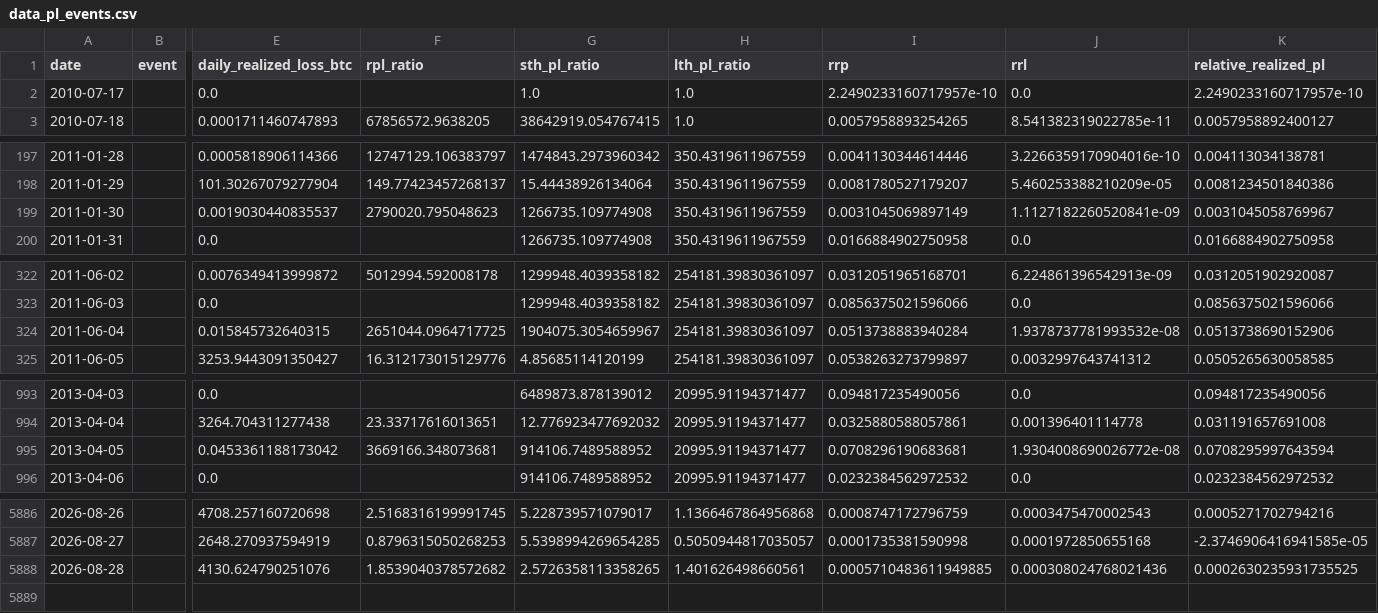
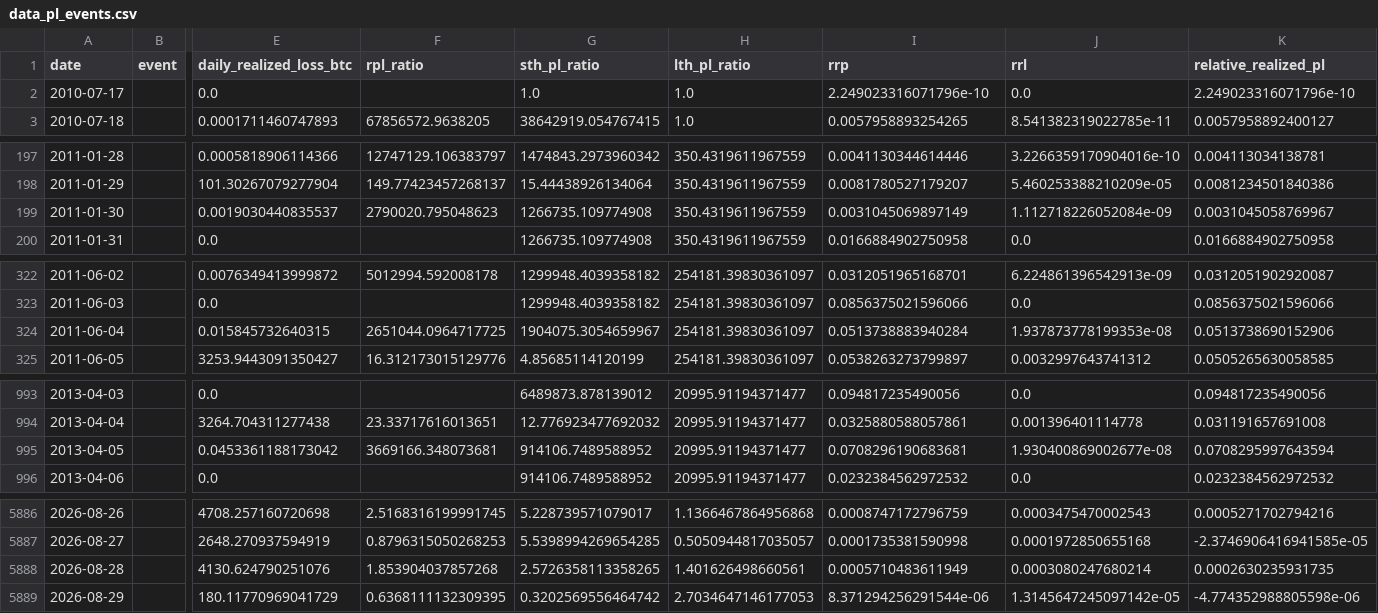
Before and after one commit to yudiyanto88/Onchain-Dashboard, a CSV file: data_pl_events.csv, drawn as a sheet; only a part is shown, gaps mark what is left out; rows hold the shown columns only; the diff covers the shown part only; the diff names each change by its address in the sheet, - before the commit and + after, or states it on an @@ line.

```diff
--- a/data_pl_events.csv
+++ b/data_pl_events.csv
-I2 (rrp): 2.2490233160717957e-10
+I2 (rrp): 2.249023316071796e-10
-K2 (relative_realized_pl): 2.2490233160717957e-10
+K2 (relative_realized_pl): 2.249023316071796e-10
-J199 (rrl): 1.1127182260520841e-09
+J199 (rrl): 1.112718226052084e-09
-J324 (rrl): 1.9378737781993532e-08
+J324 (rrl): 1.937873778199353e-08
-J995 (rrl): 1.9304008690026772e-08
+J995 (rrl): 1.930400869002677e-08
-F5888 (rpl_ratio): 1.8539040378572682
+F5888 (rpl_ratio): 1.853904037857268
-I5888 (rrp): 0.0005710483611949885
+I5888 (rrp): 0.0005710483611949
-J5888 (rrl): 0.000308024768021436
+J5888 (rrl): 0.0003080247680214
-K5888 (relative_realized_pl): 0.0002630235931735525
+K5888 (relative_realized_pl): 0.0002630235931735
+row 5889: 2026-08-29 |  | 180.11770969041729 | 0.6368111132309395 | 0.3202569556464742 | 2.7034647146177053 | 8.371294256291544e-06 | 1.3145647245097142e-05 | -4.774352988805598e-06
```
Also changed, not shown: 2 edited cells elsewhere in this file, data_cdd.csv, data_momentum.csv, 13 other files.
